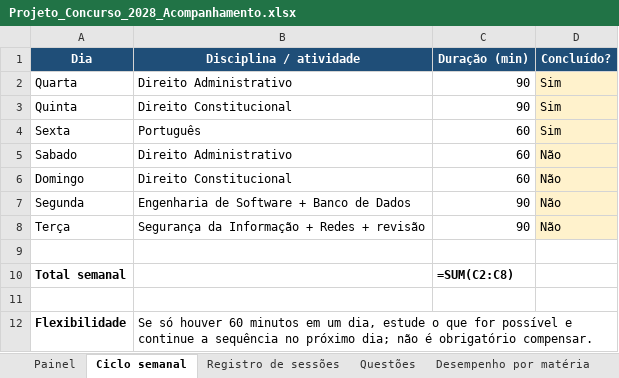
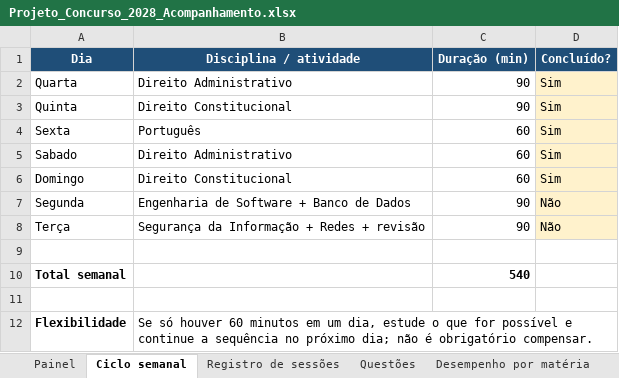
Before and after one commit to tarsovirgilio/study, an Excel workbook: Projeto_Concurso_2028_Acompanhamento.xlsx, sheet Ciclo semanal, drawn as a sheet; values as stored, in another font and other column widths than the file's, no borders; formulas without a stored value are shown as written; the diff names each change by its address in the sheet, - before the commit and + after, or states it on an @@ line.

```diff
--- a/Projeto_Concurso_2028_Acompanhamento.xlsx (sheet Ciclo semanal)
+++ b/Projeto_Concurso_2028_Acompanhamento.xlsx (sheet Ciclo semanal)
-D5:D6 (Concluído?): Não
+D5:D6 (Concluído?): Sim
-C10 (Duração (min)): =SUM(C2:C8)
+C10 (Duração (min)): 540
```
Also changed, not shown: sheet Questões, sheet Registro de sessões, sheet Desempenho por matéria, sheet Diagnóstico inicial, sheet Painel, 7 other files.
